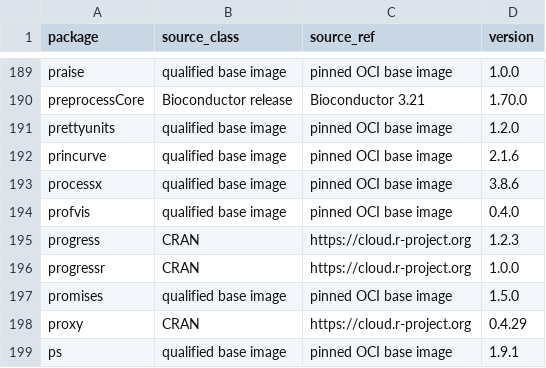
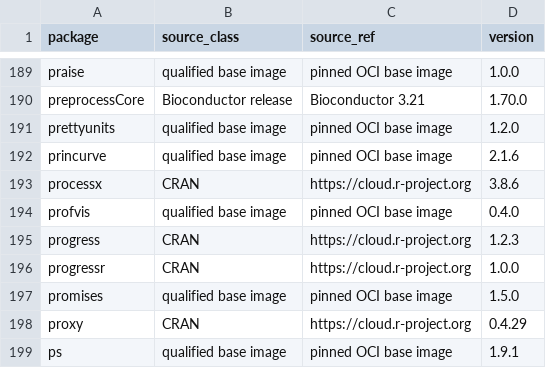
Before and after one commit to Tingvall/scworkbench, a CSV file: containers/apptainer/fullstack_r_versions.lock.csv, drawn as a sheet; only a part is shown, gaps mark what is left out.

Commit message:
fix: classify processx for fullstack builds

```diff
--- a/containers/apptainer/fullstack_r_versions.lock.csv
+++ b/containers/apptainer/fullstack_r_versions.lock.csv
@@ -192,3 +192,3 @@
 "princurve","qualified base image","pinned OCI base image","2.1.6"
-"processx","qualified base image","pinned OCI base image","3.8.6"
+"processx","CRAN","https://cloud.r-project.org","3.8.6"
 "profvis","qualified base image","pinned OCI base image","0.4.0"
```
Also changed, not shown: 3 other files.
